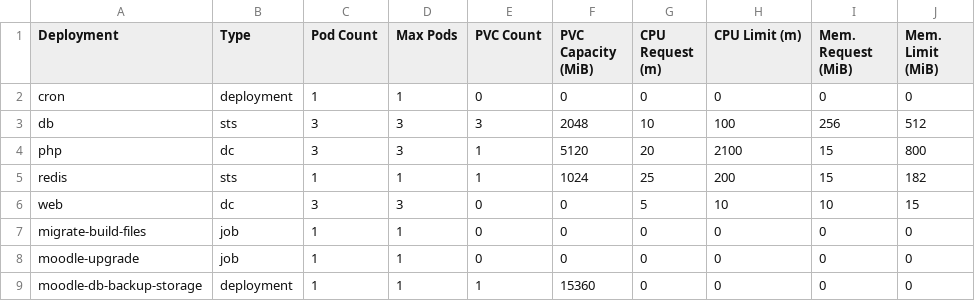
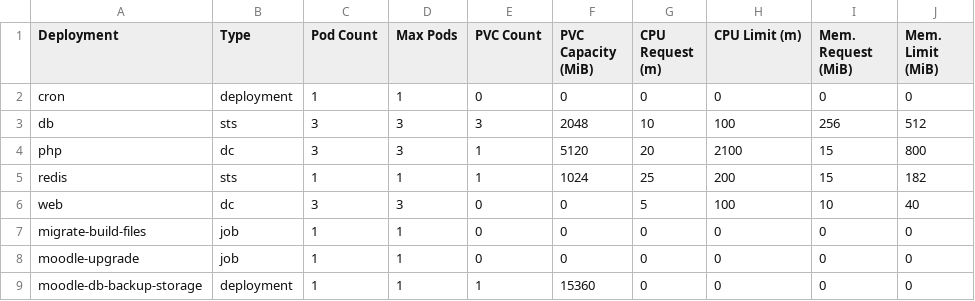
Before and after one commit to bcgov/moodle-nginx, a CSV file: openshift/e66ac2-dev-sizing.csv, drawn as a sheet.

Commit message:
Adjust right-sizing for web

```diff
--- a/openshift/e66ac2-dev-sizing.csv
+++ b/openshift/e66ac2-dev-sizing.csv
@@ -5,3 +5,3 @@ php,dc,3,3,1,5120,20,2100,15,800
 redis,sts,1,1,1,1024,25,200,15,182
-web,dc,3,3,0,0,5,10,10,15
+web,dc,3,3,0,0,5,100,10,40
 migrate-build-files,job,1,1,0,0,0,0,0,0
```
